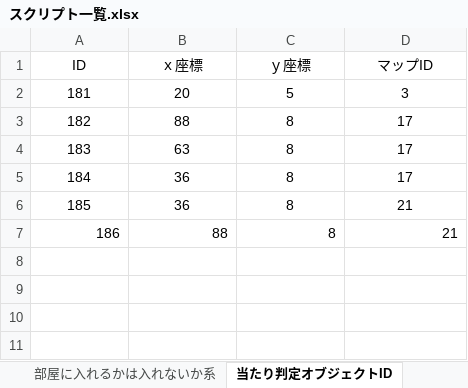
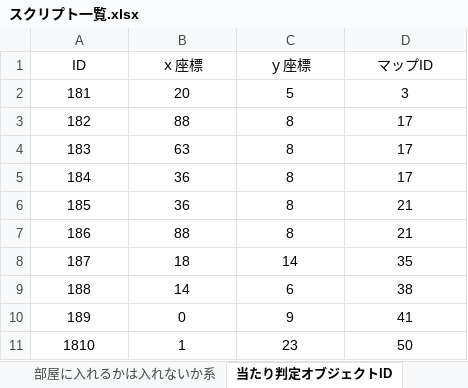
Before and after one commit to the-last-dinner/6chefs-full, an Excel workbook: Resources_original/script/スクリプト一覧.xlsx, sheet 当たり判定オブジェクトID, drawn as a sheet; values as stored, in another font and other column widths than the file's, no borders; the diff names each change by its address in the sheet, - before the commit and + after, or states it on an @@ line.

```diff
--- a/Resources_original/script/スクリプト一覧.xlsx (sheet 当たり判定オブジェクトID)
+++ b/Resources_original/script/スクリプト一覧.xlsx (sheet 当たり判定オブジェクトID)
-A7:D7 alignment: right
+A7:D7 alignment: center
+row 8: 187 | 18 | 14 | 35
+row 9: 188 | 14 | 6 | 38
+row 10: 189 | 0 | 9 | 41
+row 11: 1810 | 1 | 23 | 50
```
Also changed, not shown: sheet マップ移動スクリプト表, sheet 調べて表示するシステムメッセージ系, sheet イベント系, sheet キャラID, sheet アイテムリスト, sheet キャラリスト, 1 more sheet, other sheet tabs.
